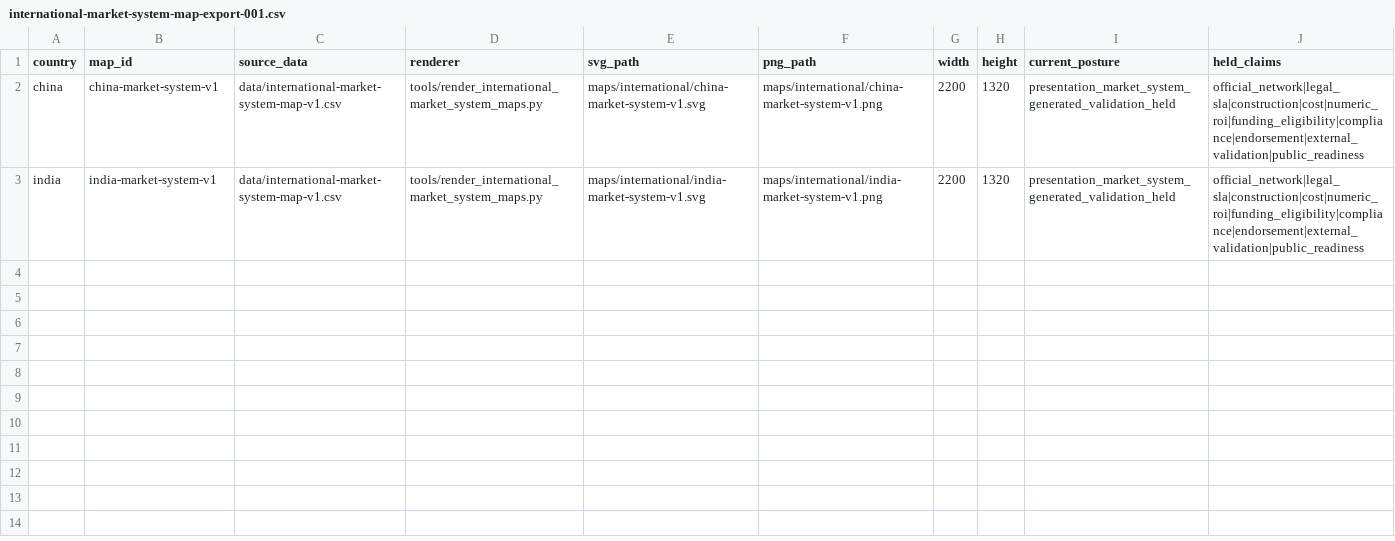
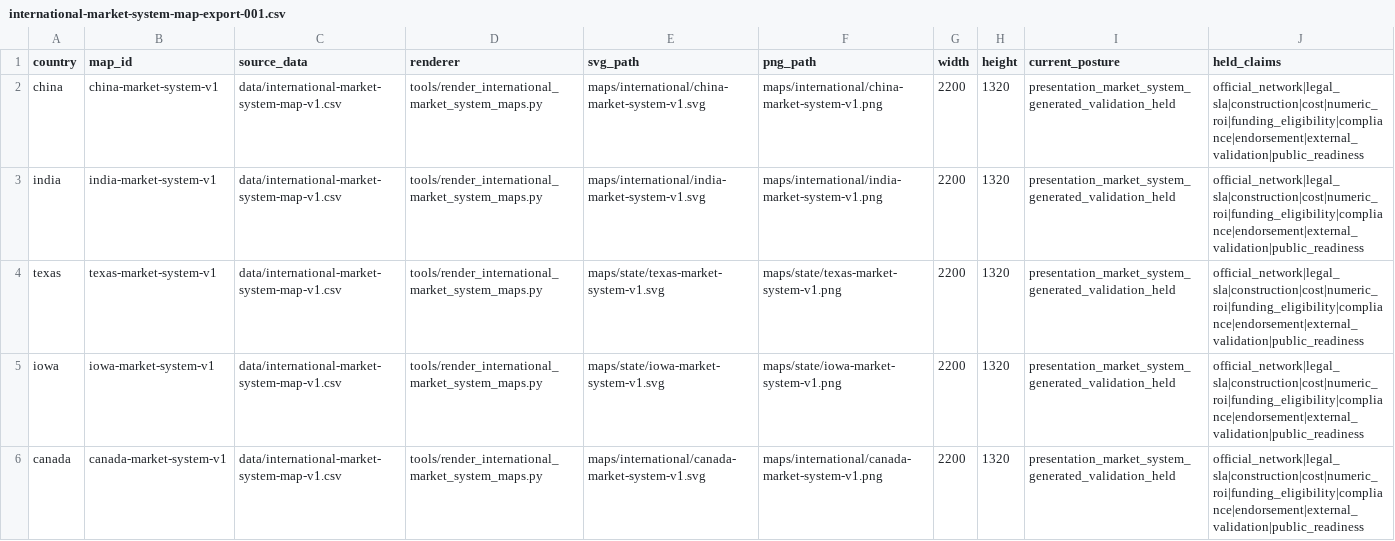
Before and after one commit to giodl73-repo/ROUTE, a CSV file: data/international-market-system-map-export-001.csv, drawn as a sheet.

Commit message:
docs: add texas iowa canada market system maps

```diff
--- a/data/international-market-system-map-export-001.csv
+++ b/data/international-market-system-map-export-001.csv
@@ -3 +3,4 @@ china,china-market-system-v1,data/international-market-system-map-v1.csv,tools/r
 india,india-market-system-v1,data/international-market-system-map-v1.csv,tools/render_international_market_system_maps.py,maps/international/india-market-system-v1.svg,maps/international/india-market-system-v1.png,2200,1320,presentation_market_system_generated_validation_held,official_network|legal_sla|construction|cost|numeric_roi|funding_eligibility|compliance|endorsement|external_validation|public_readiness
+texas,texas-market-system-v1,data/international-market-system-map-v1.csv,tools/render_international_market_system_maps.py,maps/state/texas-market-system-v1.svg,maps/state/texas-market-system-v1.png,2200,1320,presentation_market_system_generated_validation_held,official_network|legal_sla|construction|cost|numeric_roi|funding_eligibility|compliance|endorsement|external_validation|public_readiness
+iowa,iowa-market-system-v1,data/international-market-system-map-v1.csv,tools/render_international_market_system_maps.py,maps/state/iowa-market-system-v1.svg,maps/state/iowa-market-system-v1.png,2200,1320,presentation_market_system_generated_validation_held,official_network|legal_sla|construction|cost|numeric_roi|funding_eligibility|compliance|endorsement|external_validation|public_readiness
+canada,canada-market-system-v1,data/international-market-system-map-v1.csv,tools/render_international_market_system_maps.py,maps/international/canada-market-system-v1.svg,maps/international/canada-market-system-v1.png,2200,1320,presentation_market_system_generated_validation_held,official_network|legal_sla|construction|cost|numeric_roi|funding_eligibility|compliance|endorsement|external_validation|public_readiness
```
Also changed, not shown: 13 other files.
